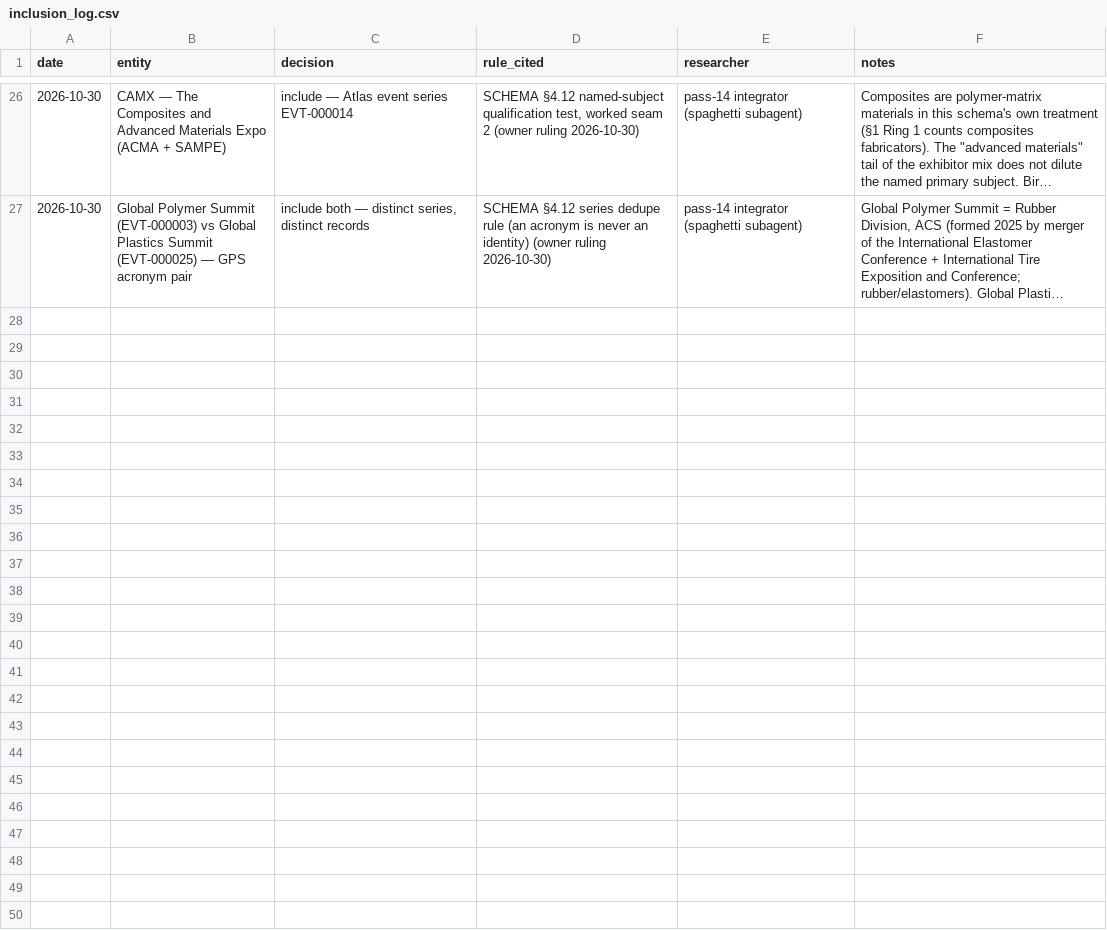
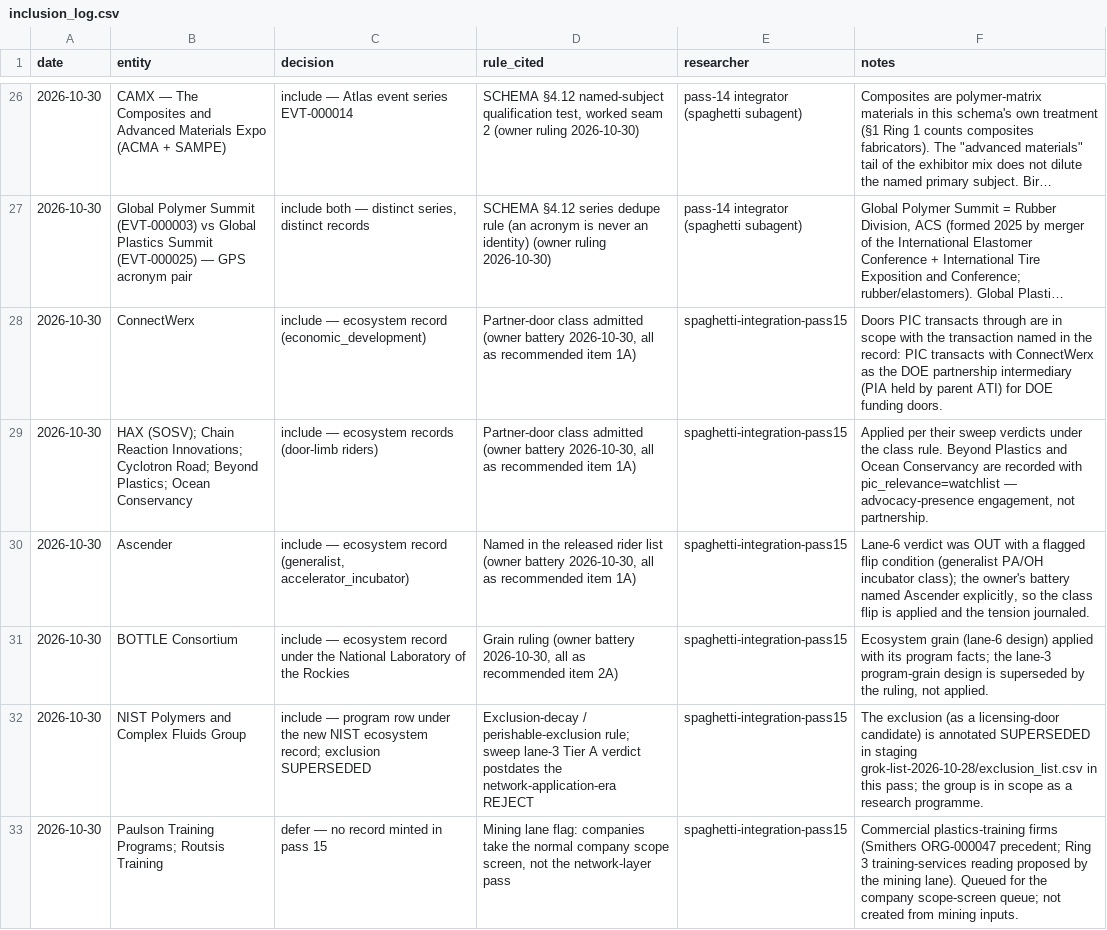
Before and after one commit to polymerindustrycluster/polymer-atlas, a CSV file: data/inclusion_log.csv, drawn as a sheet; only a part is shown, gaps mark what is left out; long unchanged cells end in …; the diff names each change by its address in the sheet, - before the commit and + after, or states it on an @@ line.

```diff
--- a/data/inclusion_log.csv
+++ b/data/inclusion_log.csv
+row 28: 2026-10-30 | ConnectWerx | include — ecosystem record (economic_development) | Partner-door class admitted (owner battery 2026-10-30, all as recommended item 1A) | spaghetti-integration-pass15 | Doors PIC transacts through are in scope with the transaction named in the record: PIC transacts with ConnectWerx as the DOE partnership intermediary (PIA held by parent ATI) for DOE funding doors.
+row 29: 2026-10-30 | HAX (SOSV); Chain Reaction Innovations; Cyclotron Road; Beyond Plastics; Ocean Conservancy | include — ecosystem records (door-limb riders) | Partner-door class admitted (owner battery 2026-10-30, all as recommended item 1A) | spaghetti-integration-pass15 | Applied per their sweep verdicts under the class rule. Beyond Plastics and Ocean Conservancy are recorded with pic_relevance=watchlist — advocacy-presence engagement, not partnership.
+row 30: 2026-10-30 | Ascender | include — ecosystem record (generalist, accelerator_incubator) | Named in the released rider list (owner battery 2026-10-30, all as recommended item 1A) | spaghetti-integration-pass15 | Lane-6 verdict was OUT with a flagged flip condition (generalist PA/OH incubator class); the owner's battery named Ascender explicitly, so the class flip is applied and the tension journaled.
+row 31: 2026-10-30 | BOTTLE Consortium | include — ecosystem record under the National Laboratory of the Rockies | Grain ruling (owner battery 2026-10-30, all as recommended item 2A) | spaghetti-integration-pass15 | Ecosystem grain (lane-6 design) applied with its program facts; the lane-3 program-grain design is superseded by the ruling, not applied.
+row 32: 2026-10-30 | NIST Polymers and Complex Fluids Group | include — program row under the new NIST ecosystem record; exclusion SUPERSEDED | Exclusion-decay / perishable-exclusion rule; sweep lane-3 Tier A verdict postdates the network-application-era REJECT | spaghetti-integration-pass15 | The exclusion (as a licensing-door candidate) is annotated SUPERSEDED in staging grok-list-2026-10-28/exclusion_list.csv in this pass; the group is in scope as a research programme.
+row 33: 2026-10-30 | Paulson Training Programs; Routsis Training | defer — no record minted in pass 15 | Mining lane flag: companies take the normal company scope screen, not the network-layer pass | spaghetti-integration-pass15 | Commercial plastics-training firms (Smithers ORG-000047 precedent; Ring 3 training-services reading proposed by the mining lane). Queued for the company scope-screen queue; not created from mining inputs.
```
Also changed, not shown: data/events.csv, 5 other files.
